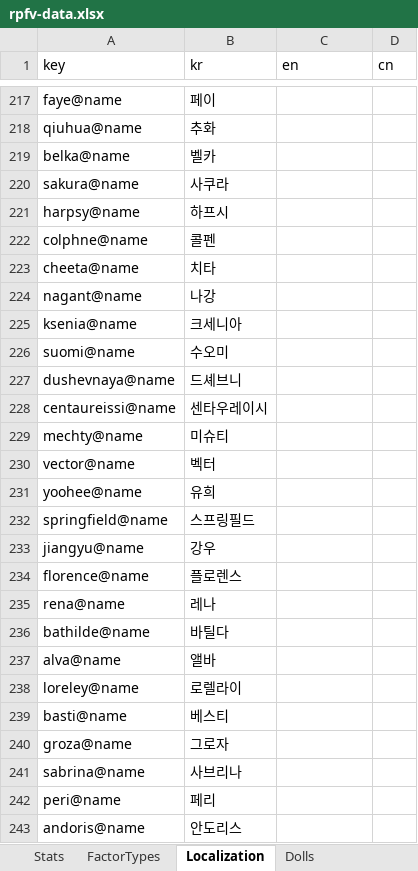
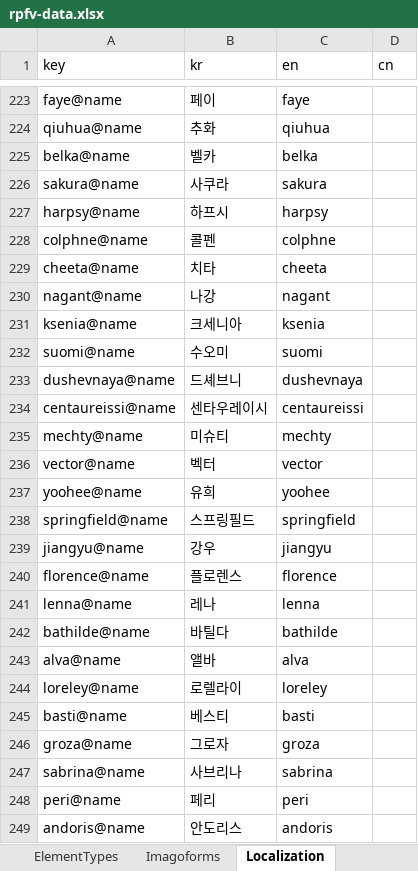
Before and after one commit to lambdalamshare/lambdalamshare.github.io, an Excel workbook: assets/rpfv-data.xlsx, sheet Localization, drawn as a sheet; only a part is shown, gaps mark what is left out; values as stored, in another font and other column widths than the file's, no borders; charts and pictures and table styles not drawn; removed rows and columns are numbered as before the commit, all else as after; the diff covers the shown part only; the diff names each change by its address in the sheet, - before the commit and + after, or states it on an @@ line.

```diff
--- a/assets/rpfv-data.xlsx (sheet Localization)
+++ b/assets/rpfv-data.xlsx (sheet Localization)
+sheet tab: ElementTypes
-C223 (en): (empty)
+C223 (en): faye
-C224 (en): (empty)
+C224 (en): qiuhua
-C225 (en): (empty)
+C225 (en): belka
-C226 (en): (empty)
+C226 (en): sakura
-C227 (en): (empty)
+C227 (en): harpsy
-C228 (en): (empty)
+C228 (en): colphne
-C229 (en): (empty)
+C229 (en): cheeta
-C230 (en): (empty)
+C230 (en): nagant
-C231 (en): (empty)
+C231 (en): ksenia
-C232 (en): (empty)
+C232 (en): suomi
-C233 (en): (empty)
+C233 (en): dushevnaya
-C234 (en): (empty)
+C234 (en): centaureissi
-C235 (en): (empty)
+C235 (en): mechty
-C236 (en): (empty)
+C236 (en): vector
-C237 (en): (empty)
+C237 (en): yoohee
-C238 (en): (empty)
+C238 (en): springfield
-C239 (en): (empty)
+C239 (en): jiangyu
-C240 (en): (empty)
+C240 (en): florence
-row 235: rena@name | 레나
+row 241: lenna@name | 레나 | lenna
-C242 (en): (empty)
+C242 (en): bathilde
-C243 (en): (empty)
+C243 (en): alva
-C244 (en): (empty)
+C244 (en): loreley
-C245 (en): (empty)
+C245 (en): basti
-C246 (en): (empty)
+C246 (en): groza
-C247 (en): (empty)
+C247 (en): sabrina
-C248 (en): (empty)
+C248 (en): peri
-C249 (en): (empty)
+C249 (en): andoris
```
Also changed, not shown: 13 added rows and 26 edited cells elsewhere in this sheet, sheet Dolls, sheet Stats, other sheet tabs, charts or pictures, 6 other files.
